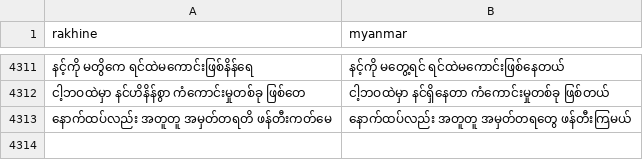
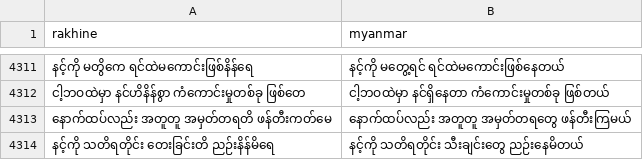
Before and after one commit to kwkhaing/rakhine-myanmar-parallel-corpus, a CSV file: data/train.csv, drawn as a sheet; only a part is shown, gaps mark what is left out; the diff names each change by its address in the sheet, - before the commit and + after, or states it on an @@ line.

Commit message:
Update train.csv with new entries

```diff
--- a/data/train.csv
+++ b/data/train.csv
+row 4314: နင့်ကို သတိရတိုင်း တေးခြင်းတိ ညဉ်းနိန်မိရေ | နင့်ကို သတိရတိုင်း သီးချင်းတွေ ညဉ်းနေမိတယ်
```
